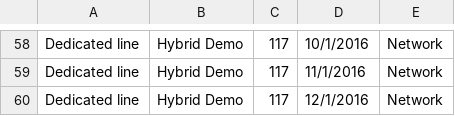
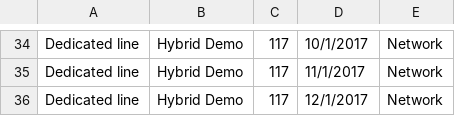
Before and after one commit to rgeyer/ca_plugin_costs, a CSV file: Plugin Cost Data - Sheet1.csv, drawn as a sheet; only a part is shown, gaps mark what is left out; addresses are those after the commit; the diff covers the shown part only; the diff names each change by its address in the sheet, - before the commit and + after, or states it on an @@ line.

```diff
--- a/Plugin Cost Data - Sheet1.csv
+++ b/Plugin Cost Data - Sheet1.csv
-D34: 10/1/2016
+D34: 10/1/2017
-D35: 11/1/2016
+D35: 11/1/2017
-D36: 12/1/2016
+D36: 12/1/2017
```
Also changed, not shown: 24 removed rows and 33 edited cells elsewhere in this file, 2 other files.
